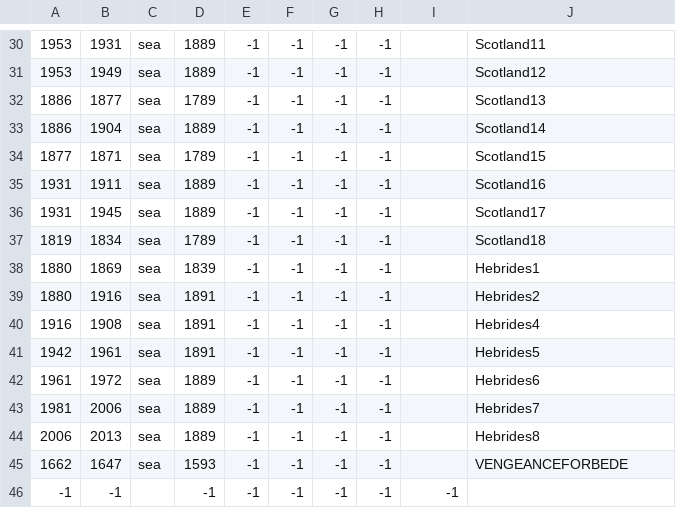
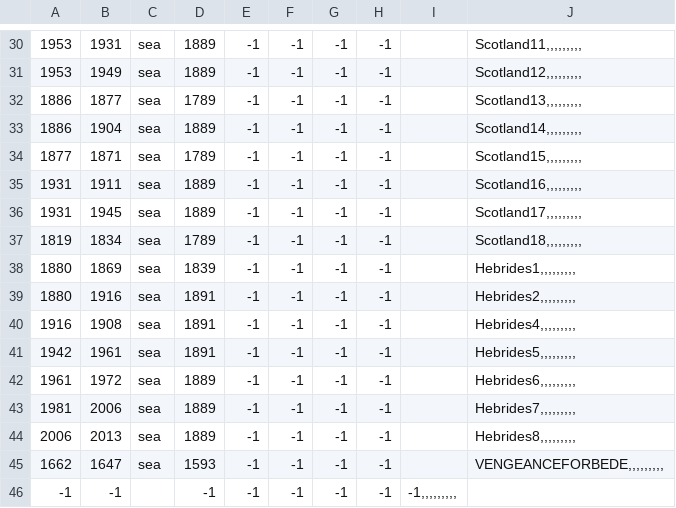
Before and after one commit to Le-Pepp/vbcw, a CSV file: map/adjacencies.csv, drawn as a sheet; only a part is shown, gaps mark what is left out; the diff covers the shown part only; the diff names each change by its address in the sheet, - before the commit and + after, or states it on an @@ line.

```diff
--- a/map/adjacencies.csv
+++ b/map/adjacencies.csv
-J30: Scotland11
+J30: Scotland11,,,,,,,,,
-J31: Scotland12
+J31: Scotland12,,,,,,,,,
-J32: Scotland13
+J32: Scotland13,,,,,,,,,
-J33: Scotland14
+J33: Scotland14,,,,,,,,,
-J34: Scotland15
+J34: Scotland15,,,,,,,,,
-J35: Scotland16
+J35: Scotland16,,,,,,,,,
-J36: Scotland17
+J36: Scotland17,,,,,,,,,
-J37: Scotland18
+J37: Scotland18,,,,,,,,,
-J38: Hebrides1
+J38: Hebrides1,,,,,,,,,
-J39: Hebrides2
+J39: Hebrides2,,,,,,,,,
-J40: Hebrides4
+J40: Hebrides4,,,,,,,,,
-J41: Hebrides5
+J41: Hebrides5,,,,,,,,,
-J42: Hebrides6
+J42: Hebrides6,,,,,,,,,
-J43: Hebrides7
+J43: Hebrides7,,,,,,,,,
-J44: Hebrides8
+J44: Hebrides8,,,,,,,,,
-J45: VENGEANCEFORBEDE
+J45: VENGEANCEFORBEDE,,,,,,,,,
-I46: -1
+I46: -1,,,,,,,,,
```
Also changed, not shown: 29 edited cells elsewhere in this file, map/definition.csv, 24 other files.
